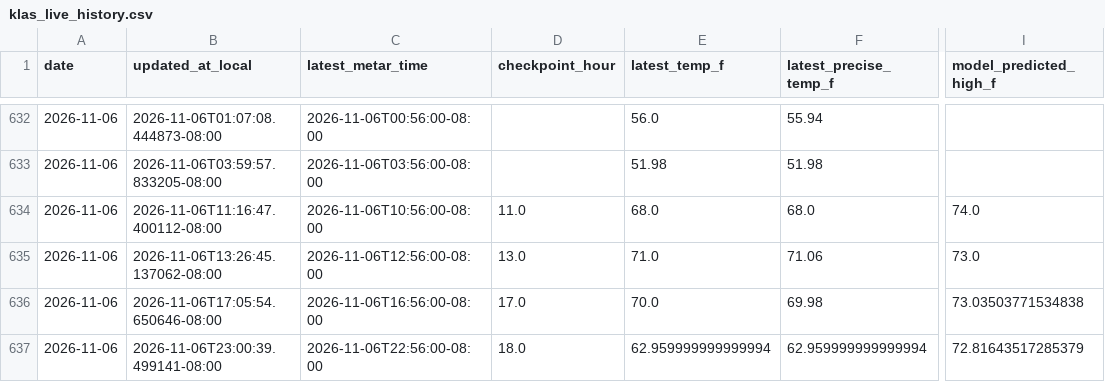
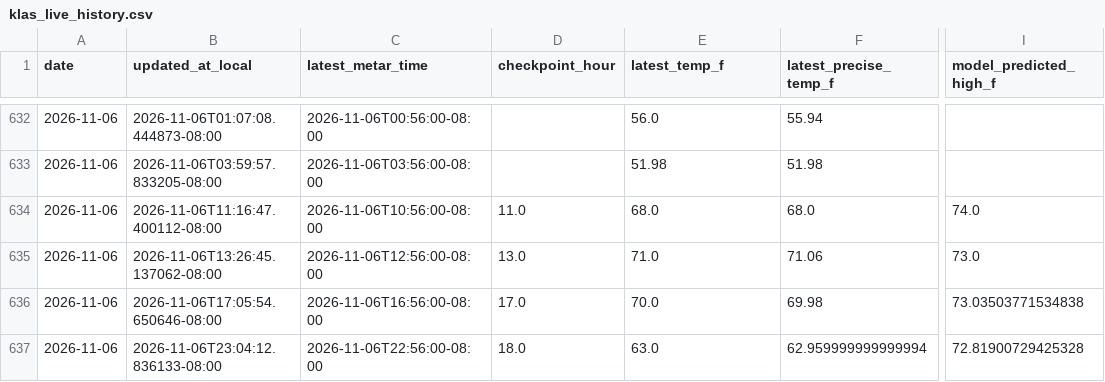
Before and after one commit to capecodbeachgirl/klas-live-model, a CSV file: data/live/klas_live_history.csv, drawn as a sheet; only a part is shown, gaps mark what is left out; the diff names each change by its address in the sheet, - before the commit and + after, or states it on an @@ line.

```diff
--- a/data/live/klas_live_history.csv
+++ b/data/live/klas_live_history.csv
-B637 (updated_at_local): 2026-11-06T23:00:39.499141-08:00
+B637 (updated_at_local): 2026-11-06T23:04:12.836133-08:00
-E637 (latest_temp_f): 62.959999999999994
+E637 (latest_temp_f): 63.0
-I637 (model_predicted_high_f): 72.81643517285379
+I637 (model_predicted_high_f): 72.81900729425328
```
Also changed, not shown: 3 other files.
